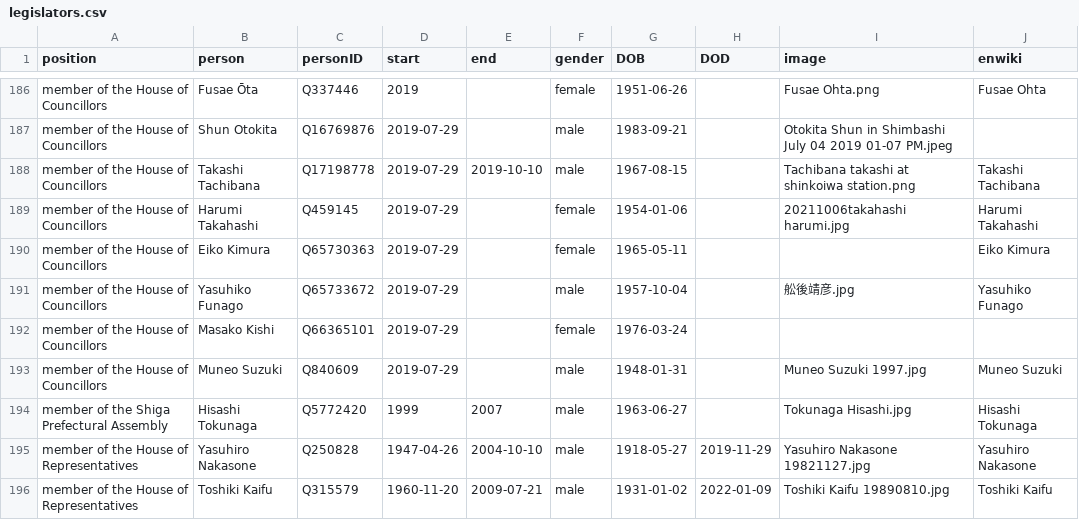
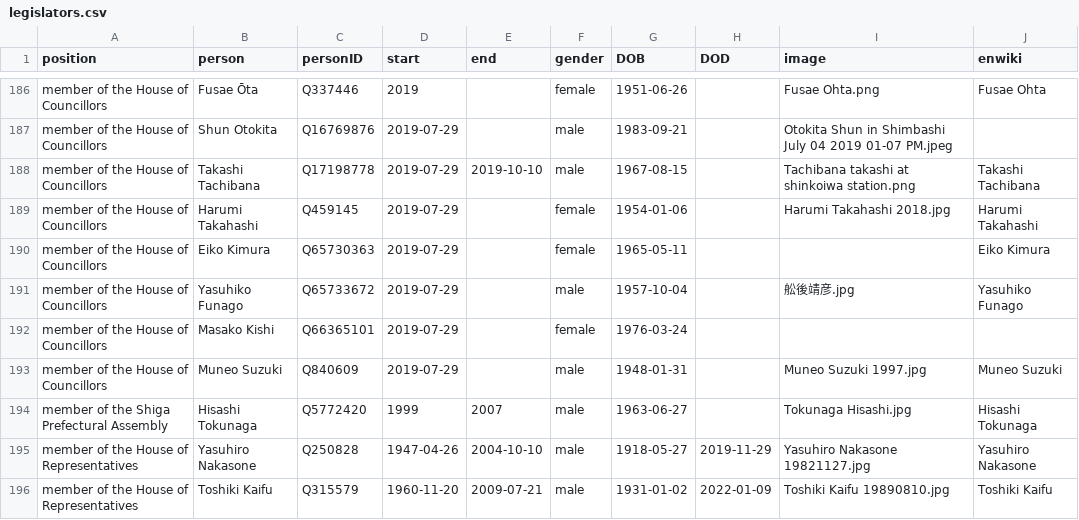
Before and after one commit to every-politician-scrapers/japan-ministers, a CSV file: html/legislators.csv, drawn as a sheet; only a part is shown, gaps mark what is left out.

```diff
--- a/html/legislators.csv
+++ b/html/legislators.csv
@@ -188,3 +188,3 @@ member of the House of Councillors,Shun Otokita,Q16769876,2019-07-29,,male,1983-
 member of the House of Councillors,Takashi Tachibana,Q17198778,2019-07-29,2019-10-10,male,1967-08-15,,Tachibana takashi at shinkoiwa station.png,Takashi Tachibana
-member of the House of Councillors,Harumi Takahashi,Q459145,2019-07-29,,female,1954-01-06,,20211006takahashi harumi.jpg,Harumi Takahashi
+member of the House of Councillors,Harumi Takahashi,Q459145,2019-07-29,,female,1954-01-06,,Harumi Takahashi 2018.jpg,Harumi Takahashi
 member of the House of Councillors,Eiko Kimura,Q65730363,2019-07-29,,female,1965-05-11,,,Eiko Kimura
```
Also changed, not shown: html/current.csv, html/holders21.csv.
